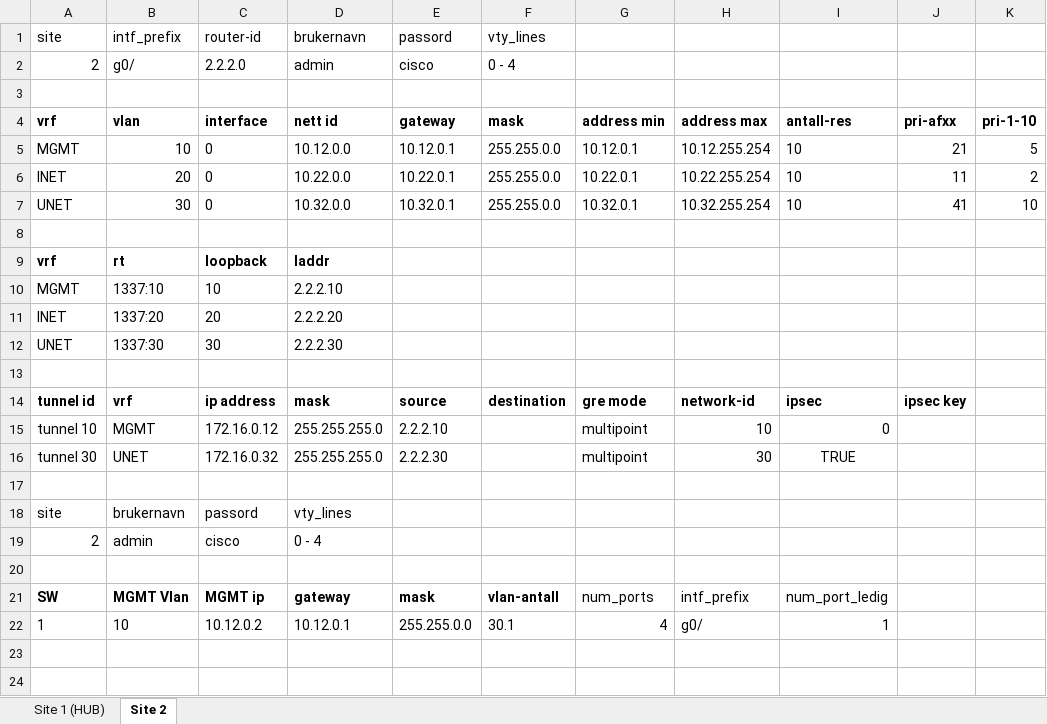
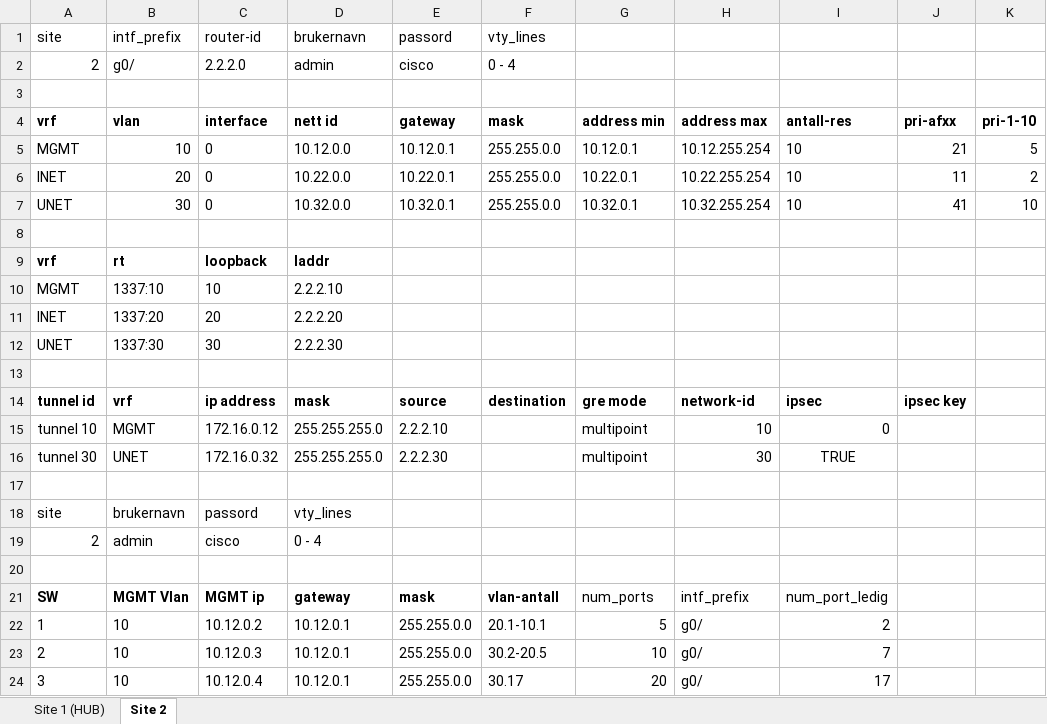
Before and after one commit to Yonatan1717/INI-scripts, an Excel workbook: demo.xlsx, sheet Site 2, drawn as a sheet; values as stored, in another font and other column widths than the file's, no borders; table styles not drawn; the diff names each change by its address in the sheet, - before the commit and + after, or states it on an @@ line.

```diff
--- a/demo.xlsx (sheet Site 2)
+++ b/demo.xlsx (sheet Site 2)
-F22: 30.1
+F22: 20.1-10.1
-G22: 4
+G22: 5
-I22: 1
+I22: 2
+row 23: 2 | 10 | 10.12.0.3 | 10.12.0.1 | 255.255.0.0 | 30.2-20.5 | 10 | g0/ | 7
+row 24: 3 | 10 | 10.12.0.4 | 10.12.0.1 | 255.255.0.0 | 30.17 | 20 | g0/ | 17
```
Also changed, not shown: sheet Site 1 (HUB), formulas that keep their value, 5 other files.
